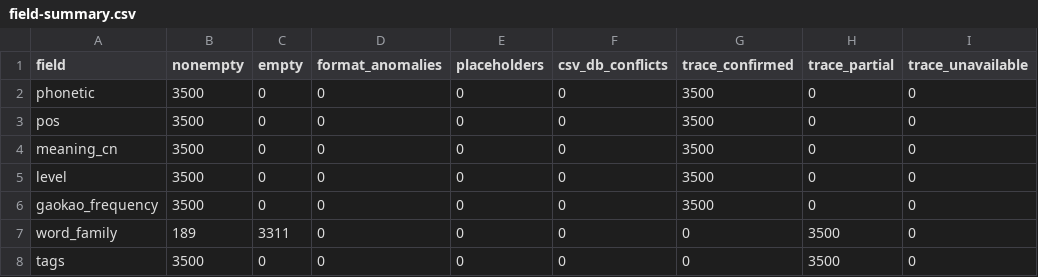
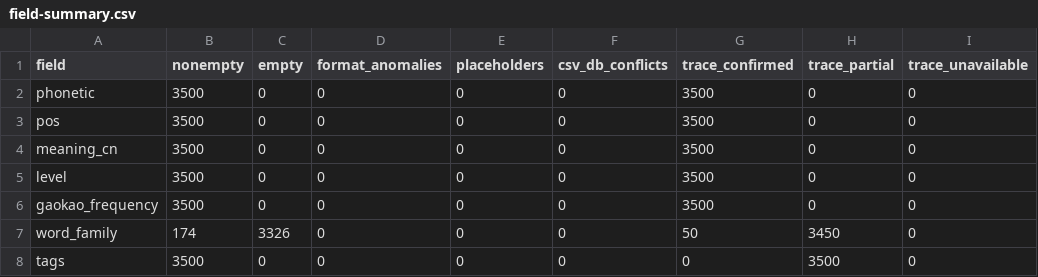
Before and after one commit to daasai/curio, a CSV file: data/audits/vocab-p0b/result/field-summary.csv, drawn as a sheet.

```diff
--- a/data/audits/vocab-p0b/result/field-summary.csv
+++ b/data/audits/vocab-p0b/result/field-summary.csv
@@ -6,3 +6,3 @@ level,3500,0,0,0,0,3500,0,0
 gaokao_frequency,3500,0,0,0,0,3500,0,0
-word_family,189,3311,0,0,0,0,3500,0
+word_family,174,3326,0,0,0,50,3450,0
 tags,3500,0,0,0,0,0,3500,0
```
Also changed, not shown: data/audits/vocab-p0b/result/word-family-classification.csv, 23 other files.
